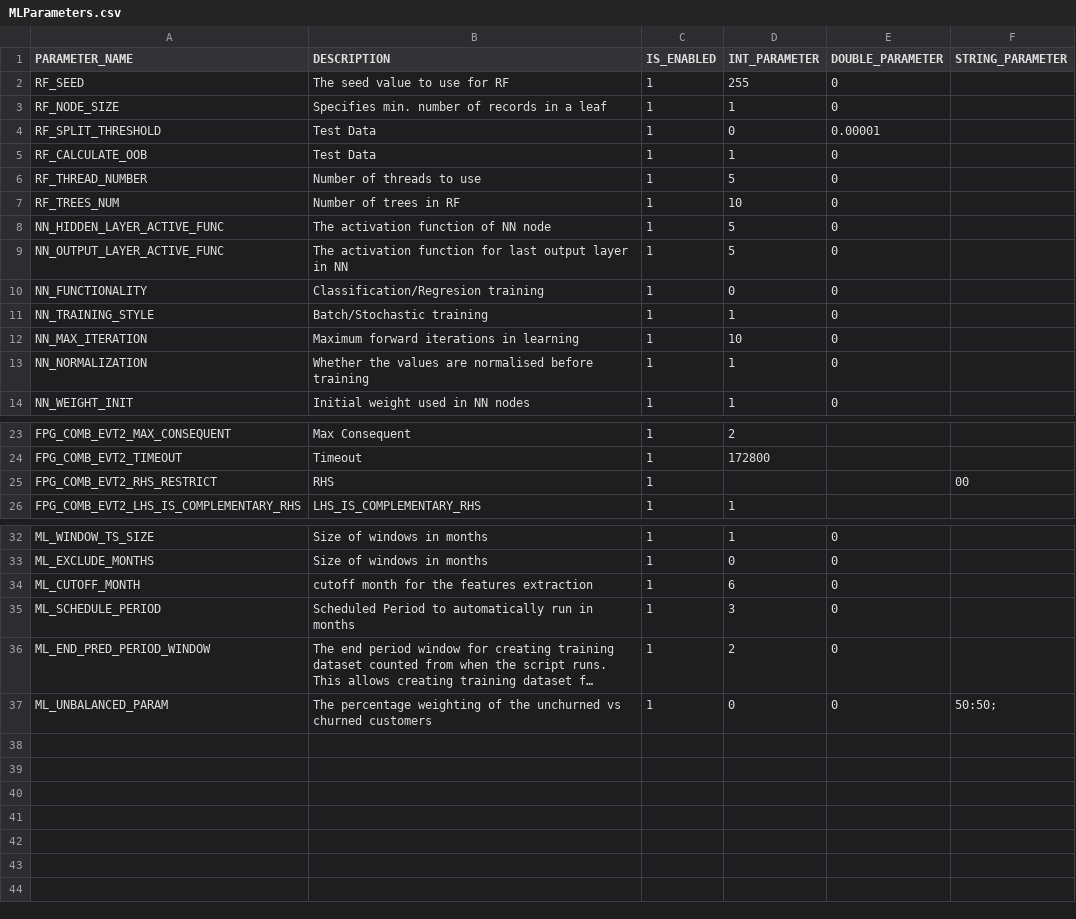
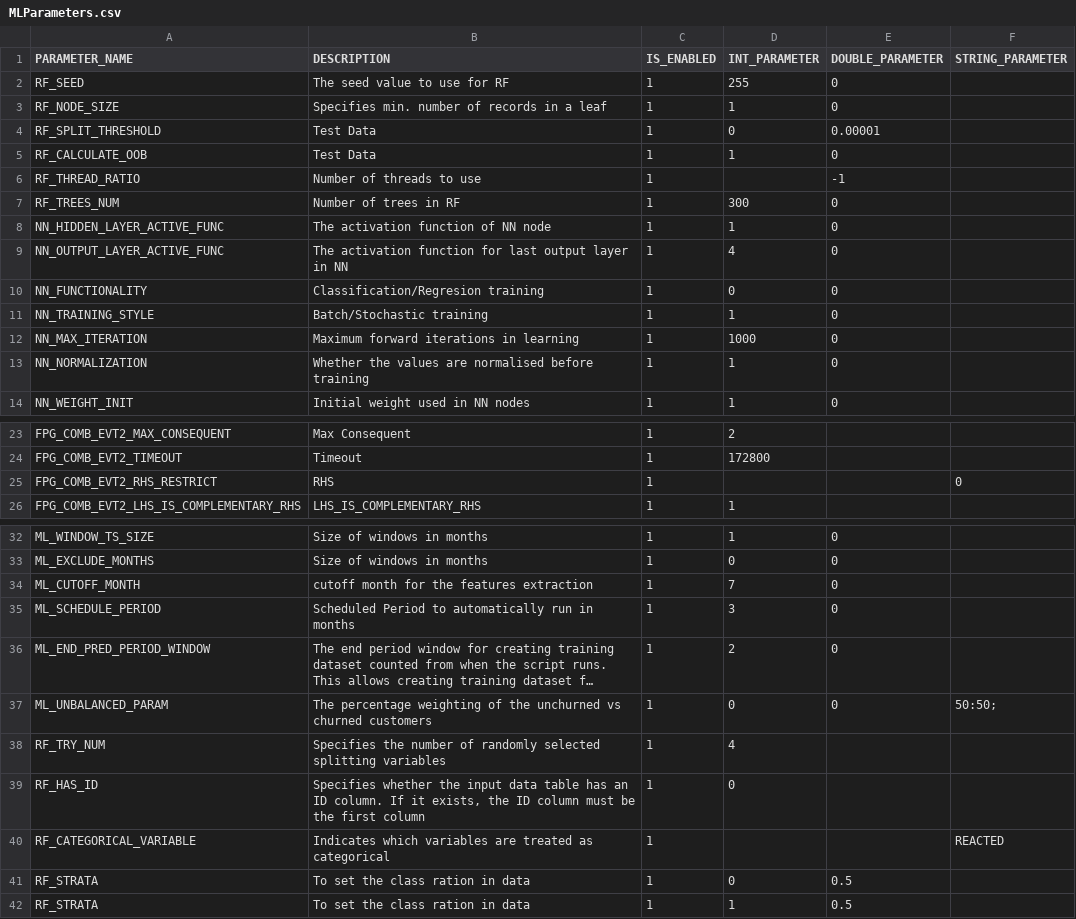
Before and after one commit to alexhonki/osr_edw_lti, a CSV file: core_db/src/data/mlData/MLParameters.csv, drawn as a sheet; only a part is shown, gaps mark what is left out; long unchanged cells end in …; removed rows and columns are numbered as before the commit, all else as after; the diff names each change by its address in the sheet, - before the commit and + after, or states it on an @@ line.

```diff
--- a/core_db/src/data/mlData/MLParameters.csv
+++ b/core_db/src/data/mlData/MLParameters.csv
-row 6: RF_THREAD_NUMBER | Number of threads to use | 1 | 5 | 0
+row 6: RF_THREAD_RATIO | Number of threads to use | 1 |  | -1
-D7 (INT_PARAMETER): 10
+D7 (INT_PARAMETER): 300
-D8 (INT_PARAMETER): 5
+D8 (INT_PARAMETER): 1
-D9 (INT_PARAMETER): 5
+D9 (INT_PARAMETER): 4
-D12 (INT_PARAMETER): 10
+D12 (INT_PARAMETER): 1000
-F25 (STRING_PARAMETER): 00
+F25 (STRING_PARAMETER): 0
-D34 (INT_PARAMETER): 6
+D34 (INT_PARAMETER): 7
+row 38: RF_TRY_NUM | Specifies the number of randomly selected splitting variables | 1 | 4
+row 39: RF_HAS_ID | Specifies whether the input data table has an ID column. If it exists, the ID column must be the first column | 1 | 0
+row 40: RF_CATEGORICAL_VARIABLE | Indicates which variables are treated as categorical | 1 |  |  | REACTED
+row 41: RF_STRATA | To set the class ration in data | 1 | 0 | 0.5
+row 42: RF_STRATA | To set the class ration in data | 1 | 1 | 0.5
```
Also changed, not shown: 1 other file.
